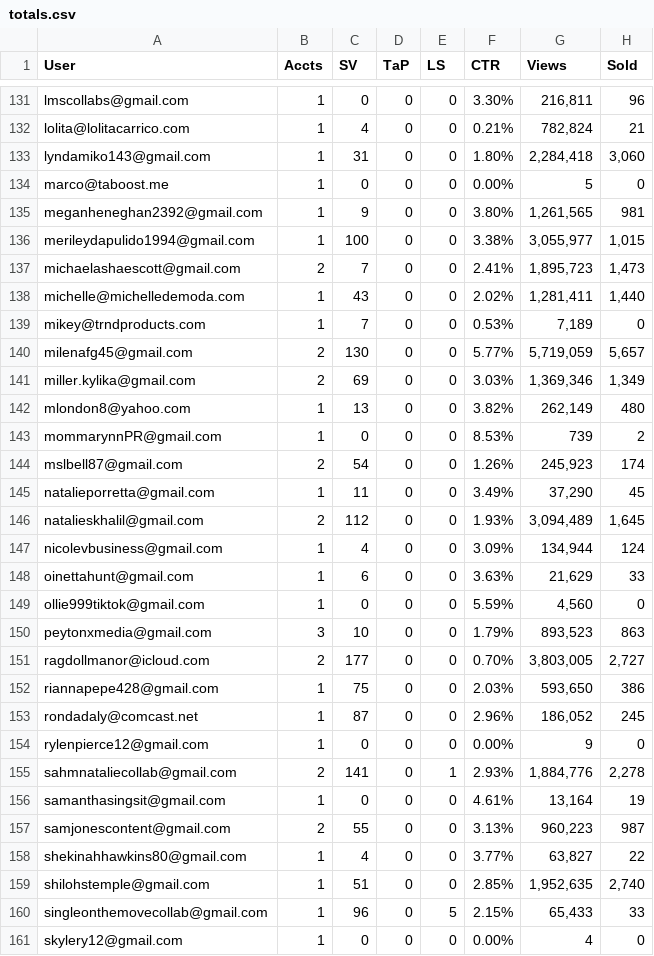
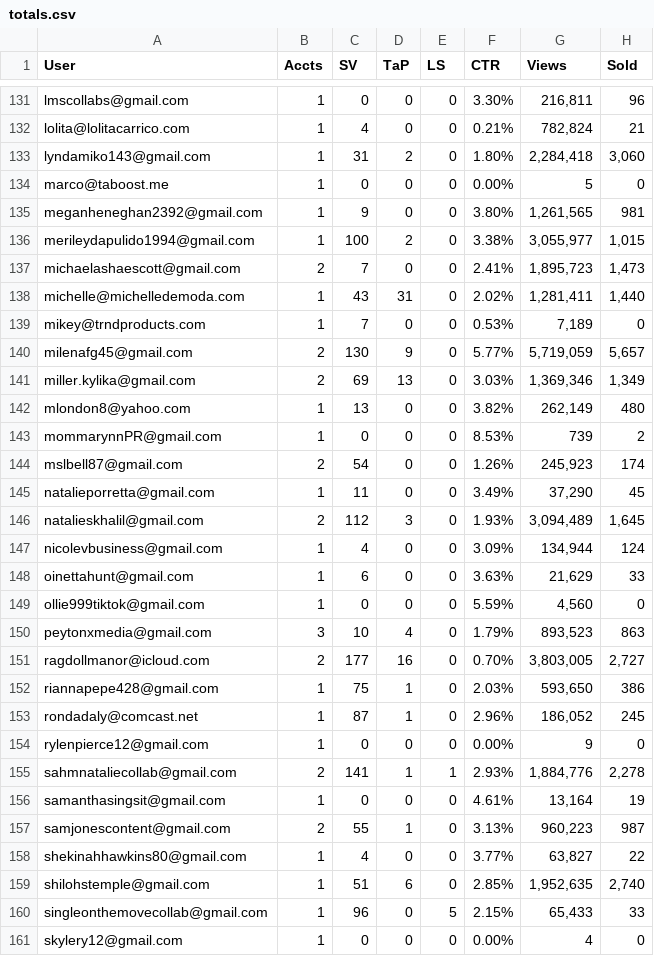
Before and after one commit to ceyre-boop/TABOOST-Shop, a CSV file: data/shop/totals.csv, drawn as a sheet; only a part is shown, gaps mark what is left out; the diff covers the shown part only; the diff names each change by its address in the sheet, - before the commit and + after, or states it on an @@ line.

Commit message:
Auto-sync: Totals, Current, History, TAP-Links, TAP-Products, Top-Products, Sugg-Products @ 2026-09-18T20:57:37.506Z

```diff
--- a/data/shop/totals.csv
+++ b/data/shop/totals.csv
-D133 (TaP): 0
+D133 (TaP): 2
-D136 (TaP): 0
+D136 (TaP): 2
-D138 (TaP): 0
+D138 (TaP): 31
-D140 (TaP): 0
+D140 (TaP): 9
-D141 (TaP): 0
+D141 (TaP): 13
-D146 (TaP): 0
+D146 (TaP): 3
-D150 (TaP): 0
+D150 (TaP): 4
-D151 (TaP): 0
+D151 (TaP): 16
-D152:D153 (TaP): 0
+D152:D153 (TaP): 1
-D155 (TaP): 0
+D155 (TaP): 1
-D157 (TaP): 0
+D157 (TaP): 1
-D159 (TaP): 0
+D159 (TaP): 6
```
Also changed, not shown: 55 edited cells elsewhere in this file, data/shop/current.csv.
